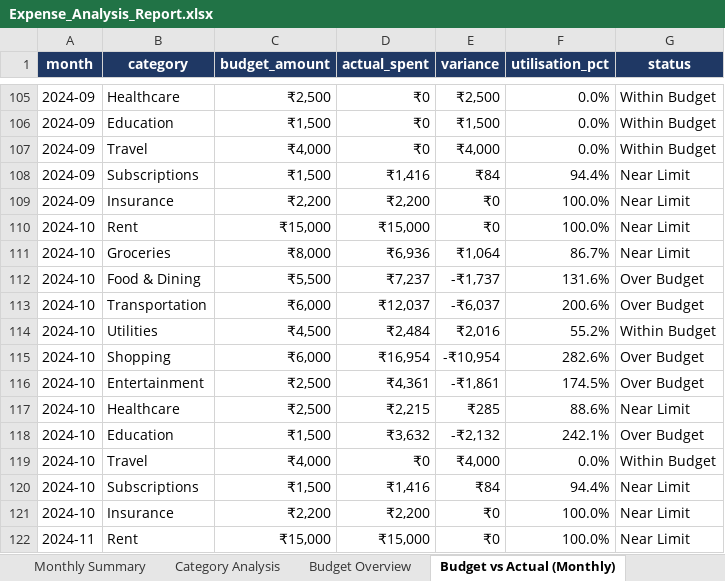
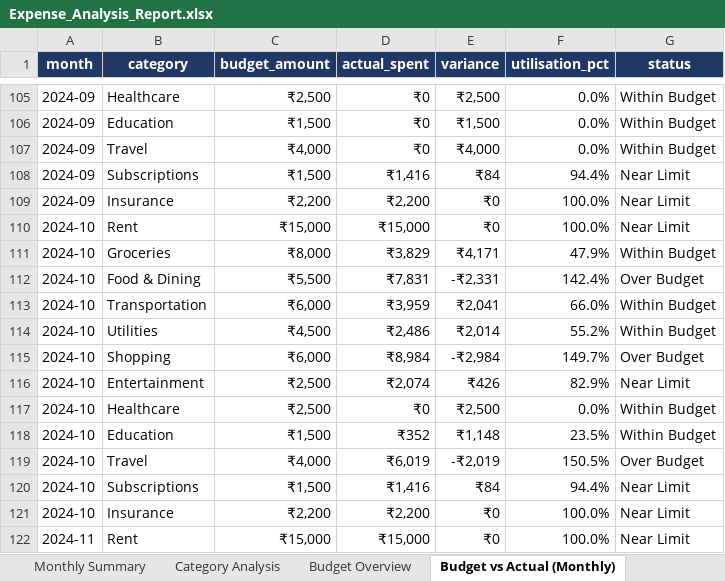
Before and after one commit to kanalpandey-hue/personal-expense-tracker, an Excel workbook: reports/Expense_Analysis_Report.xlsx, sheet Budget vs Actual (Monthly), drawn as a sheet; only a part is shown, gaps mark what is left out; values as stored, in another font and other column widths than the file's, no borders; conditional formats not drawn; the diff covers the shown part only; the diff names each change by its address in the sheet, - before the commit and + after, or states it on an @@ line.

```diff
--- a/reports/Expense_Analysis_Report.xlsx (sheet Budget vs Actual (Monthly))
+++ b/reports/Expense_Analysis_Report.xlsx (sheet Budget vs Actual (Monthly))
-D111 (actual_spent): ₹6,936
+D111 (actual_spent): ₹3,829
-E111 (variance): ₹1,064
+E111 (variance): ₹4,171
-F111 (utilisation_pct): 86.7%
+F111 (utilisation_pct): 47.9%
-G111 (status): Near Limit
+G111 (status): Within Budget
-D112 (actual_spent): ₹7,237
+D112 (actual_spent): ₹7,831
-E112 (variance): -₹1,737
+E112 (variance): -₹2,331
-F112 (utilisation_pct): 131.6%
+F112 (utilisation_pct): 142.4%
-D113 (actual_spent): ₹12,037
+D113 (actual_spent): ₹3,959
-E113 (variance): -₹6,037
+E113 (variance): ₹2,041
-F113 (utilisation_pct): 200.6%
+F113 (utilisation_pct): 66.0%
-G113 (status): Over Budget
+G113 (status): Within Budget
-D114 (actual_spent): ₹2,484
+D114 (actual_spent): ₹2,486
-E114 (variance): ₹2,016
+E114 (variance): ₹2,014
-D115 (actual_spent): ₹16,954
+D115 (actual_spent): ₹8,984
-E115 (variance): -₹10,954
+E115 (variance): -₹2,984
-F115 (utilisation_pct): 282.6%
+F115 (utilisation_pct): 149.7%
-D116 (actual_spent): ₹4,361
+D116 (actual_spent): ₹2,074
-E116 (variance): -₹1,861
+E116 (variance): ₹426
-F116 (utilisation_pct): 174.5%
+F116 (utilisation_pct): 82.9%
-G116 (status): Over Budget
+G116 (status): Near Limit
-D117 (actual_spent): ₹2,215
+D117 (actual_spent): ₹0
-E117 (variance): ₹285
+E117 (variance): ₹2,500
-F117 (utilisation_pct): 88.6%
+F117 (utilisation_pct): 0.0%
-G117 (status): Near Limit
+G117 (status): Within Budget
-D118 (actual_spent): ₹3,632
+D118 (actual_spent): ₹352
-E118 (variance): -₹2,132
+E118 (variance): ₹1,148
-F118 (utilisation_pct): 242.1%
+F118 (utilisation_pct): 23.5%
-G118 (status): Over Budget
+G118 (status): Within Budget
-D119 (actual_spent): ₹0
+D119 (actual_spent): ₹6,019
-E119 (variance): ₹4,000
+E119 (variance): -₹2,019
-F119 (utilisation_pct): 0.0%
+F119 (utilisation_pct): 150.5%
-G119 (status): Within Budget
+G119 (status): Over Budget
```
Also changed, not shown: 667 edited cells elsewhere in this sheet, sheet Transactions (Clean), sheet Monthly Summary, sheet Top Merchants, sheet Budget Overview, sheet Category Analysis, sheet Year over Year, 3 more sheets, 28 other files.
